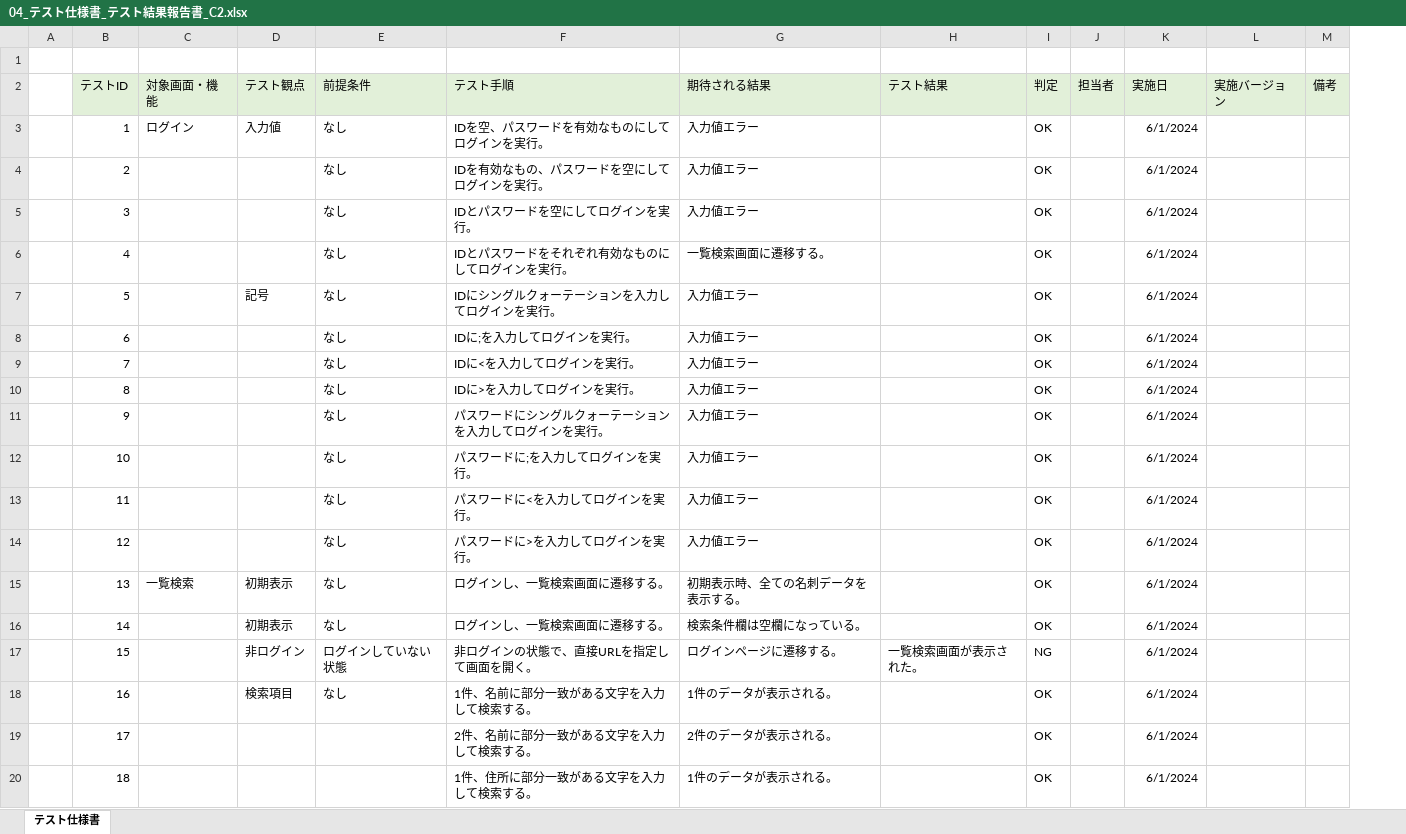
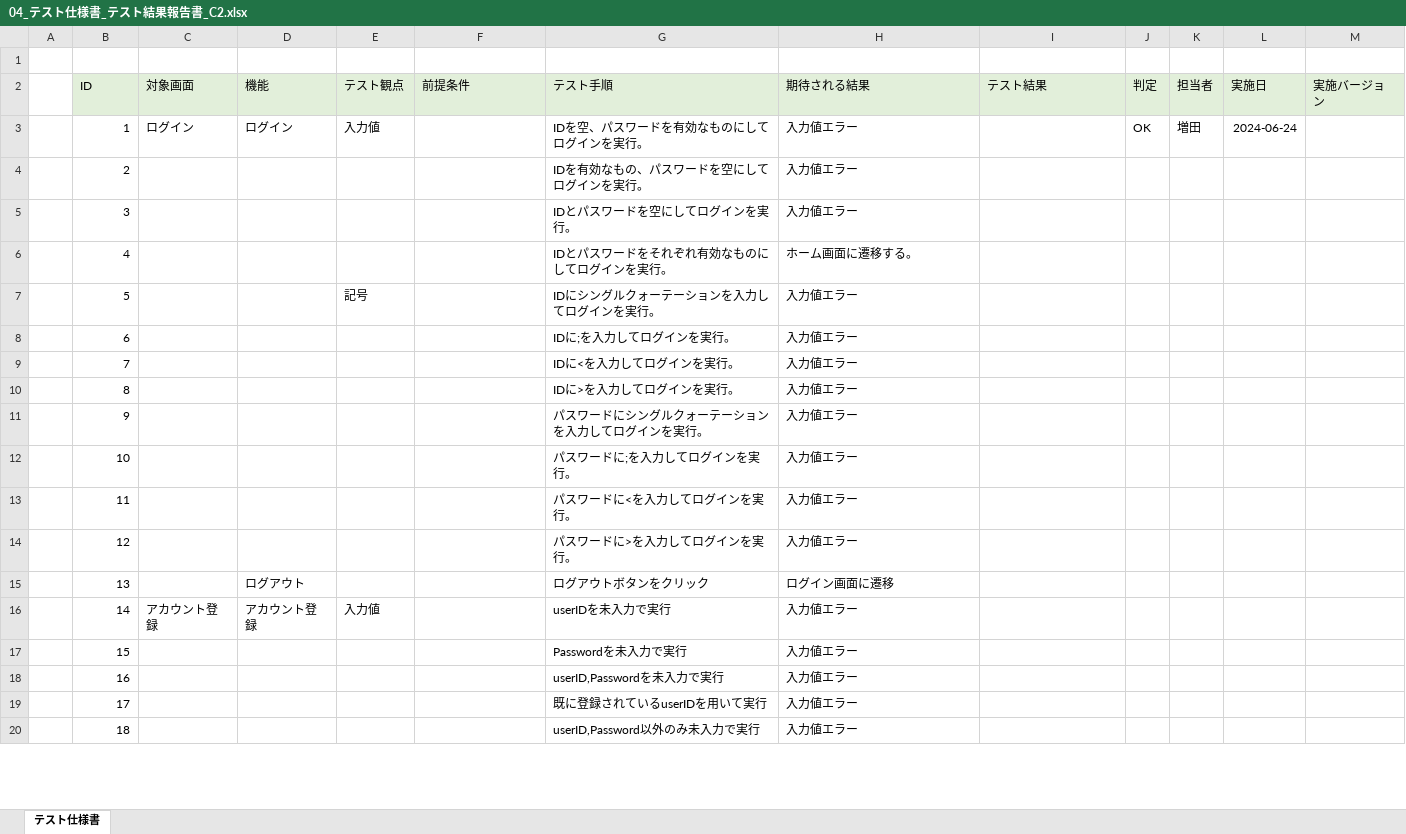
Before and after one commit to plusdojo2024/C2, an Excel workbook: doc/16_テスト仕様書/04_テスト仕様書_テスト結果報告書_C2.xlsx, sheet テスト仕様書, drawn as a sheet; only a part is shown; values as stored, in another font and other column widths than the file's, no borders; removed rows and columns are numbered as before the commit, all else as after; the diff covers the shown part only; the diff names each change by its address in the sheet, - before the commit and + after, or states it on an @@ line.

```diff
--- a/doc/16_テスト仕様書/04_テスト仕様書_テスト結果報告書_C2.xlsx (sheet テスト仕様書)
+++ b/doc/16_テスト仕様書/04_テスト仕様書_テスト結果報告書_C2.xlsx (sheet テスト仕様書)
+column D (機能), rows 3-16: ログイン |  |  |  |  |  |  |  |  |  |  |  | ログアウト | アカウント登録
-column M (備考), empty
-B2: テストID
+B2: ID
-C2: 対象画面・機能
+C2: 対象画面
-F3:F16 (前提条件): なし
+F3:F16 (前提条件): (empty)
-K3 (担当者): (empty)
+K3 (担当者): 増田
-L3 (実施日): 6/1/2024
+L3 (実施日): 2024-06-24
-J4:J16 (判定): OK
+J4:J16 (判定): (empty)
-L4:L20 (実施日): 6/1/2024
+L4:L20 (実施日): (empty)
-H6 (期待される結果): 一覧検索画面に遷移する。
+H6 (期待される結果): ホーム画面に遷移する。
-C15 (対象画面): 一覧検索
+C15 (対象画面): (empty)
-E15 (テスト観点): 初期表示
+E15 (テスト観点): (empty)
-G15 (テスト手順): ログインし、一覧検索画面に遷移する。
+G15 (テスト手順): ログアウトボタンをクリック
-H15 (期待される結果): 初期表示時、全ての名刺データを表示する。
+H15 (期待される結果): ログイン画面に遷移
-C16 (対象画面): (empty)
+C16 (対象画面): アカウント登録
-E16 (テスト観点): 初期表示
+E16 (テスト観点): 入力値
-G16 (テスト手順): ログインし、一覧検索画面に遷移する。
+G16 (テスト手順): userIDを未入力で実行
-H16 (期待される結果): 検索条件欄は空欄になっている。
+H16 (期待される結果): 入力値エラー
-E17 (テスト観点): 非ログイン
+E17 (テスト観点): (empty)
-F17 (前提条件): ログインしていない状態
+F17 (前提条件): (empty)
-G17 (テスト手順): 非ログインの状態で、直接URLを指定して画面を開く。
+G17 (テスト手順): Passwordを未入力で実行
-H17 (期待される結果): ログインページに遷移する。
+H17 (期待される結果): 入力値エラー
-I17 (テスト結果): 一覧検索画面が表示された。
+I17 (テスト結果): (empty)
-J17 (判定): NG
+J17 (判定): (empty)
-E18 (テスト観点): 検索項目
+E18 (テスト観点): (empty)
-F18 (前提条件): なし
+F18 (前提条件): (empty)
-G18 (テスト手順): 1件、名前に部分一致がある文字を入力して検索する。
+G18 (テスト手順): userID,Passwordを未入力で実行
-H18 (期待される結果): 1件のデータが表示される。
+H18 (期待される結果): 入力値エラー
-J18:J20 (判定): OK
+J18:J20 (判定): (empty)
-G19 (テスト手順): 2件、名前に部分一致がある文字を入力して検索する。
+G19 (テスト手順): 既に登録されているuserIDを用いて実行
-H19 (期待される結果): 2件のデータが表示される。
+H19 (期待される結果): 入力値エラー
-G20 (テスト手順): 1件、住所に部分一致がある文字を入力して検索する。
+G20 (テスト手順): userID,Password以外のみ未入力で実行
-H20 (期待される結果): 1件のデータが表示される。
+H20 (期待される結果): 入力値エラー
```
Also changed, not shown: 49 edited cells elsewhere in this sheet, formulas that keep their value, 4 other files.
